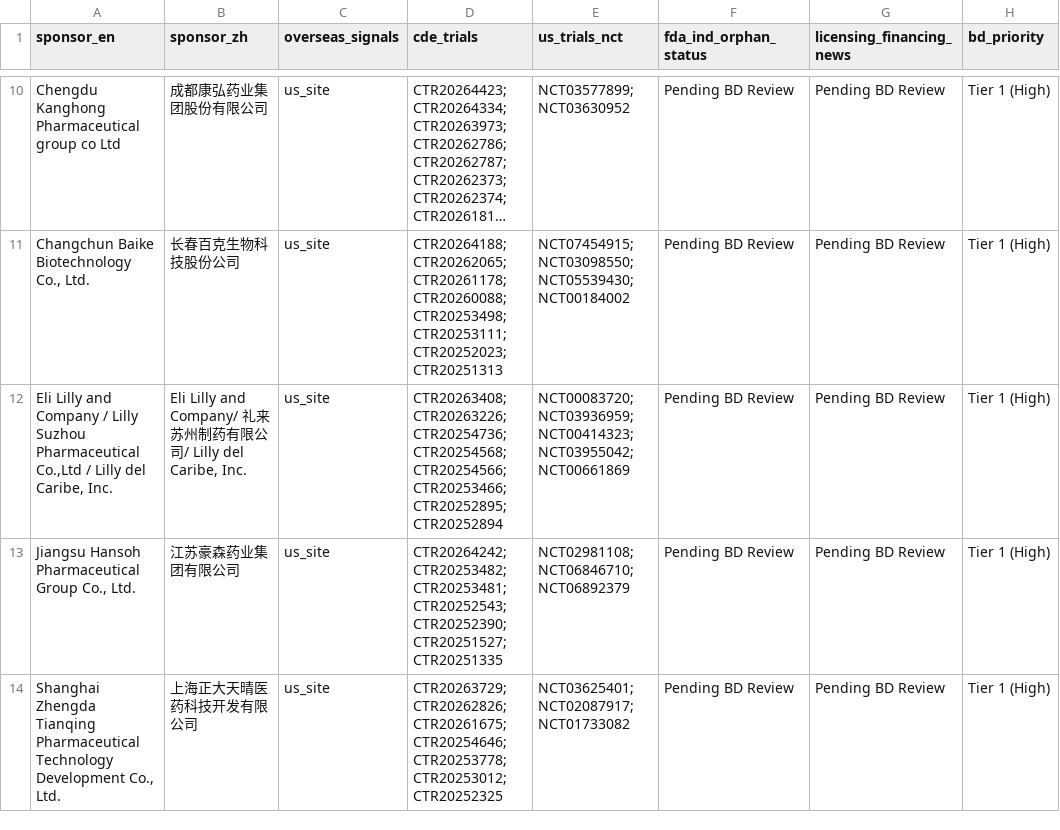
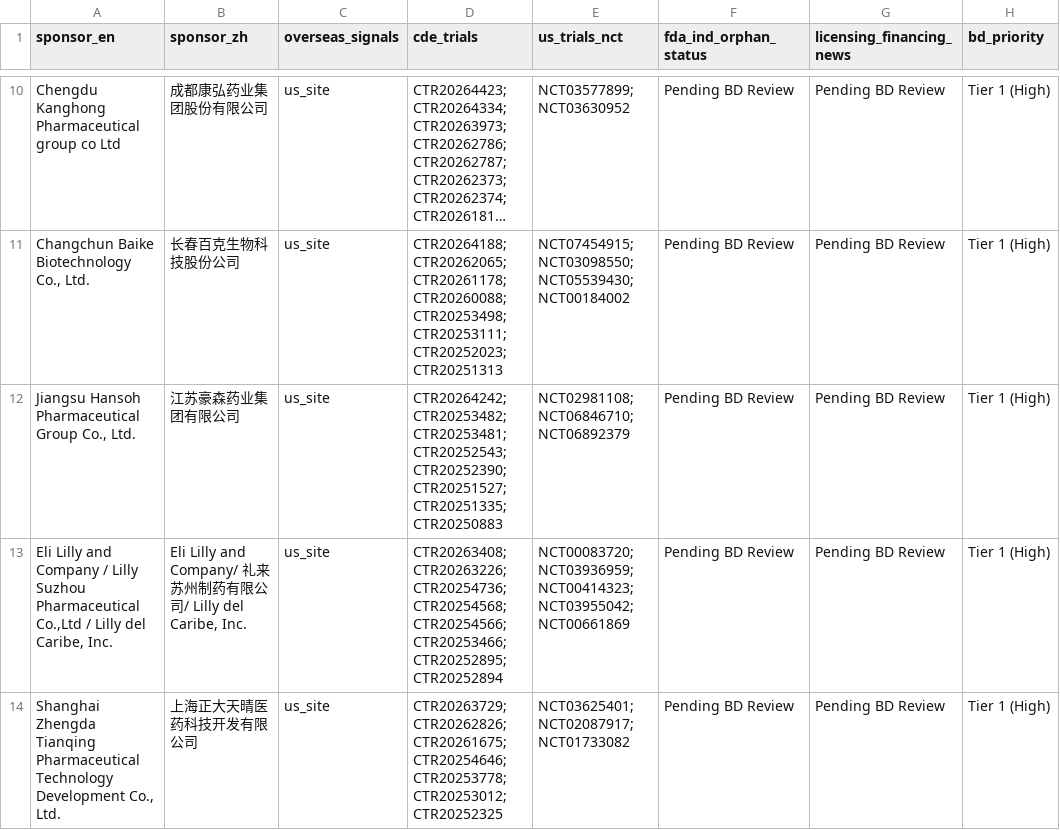
Before and after one commit to hutianle/cde-clinical-trials, a CSV file: data/overseas_targets.csv, drawn as a sheet; only a part is shown, gaps mark what is left out; long unchanged cells end in …; removed rows and columns are numbered as before the commit, all else as after; the diff covers the shown part only; the diff names each change by its address in the sheet, - before the commit and + after, or states it on an @@ line.

```diff
--- a/data/overseas_targets.csv
+++ b/data/overseas_targets.csv
+row 12: Jiangsu Hansoh Pharmaceutical Group Co., Ltd. | 江苏豪森药业集团有限公司 | us_site | CTR20264242; CTR20253482; CTR20253481; CTR20252543; CTR20252390; CTR20251527; CTR20251335; CTR20250883 | NCT02981108; NCT06846710; NCT06892379 | Pending BD Review | Pending BD Review | Tier 1 (High)
-row 13: Jiangsu Hansoh Pharmaceutical Group Co., Ltd. | 江苏豪森药业集团有限公司 | us_site | CTR20264242; CTR20253482; CTR20253481; CTR20252543; CTR20252390; CTR20251527; CTR20251335 | NCT02981108; NCT06846710; NCT06892379 | Pending BD Review | Pending BD Review | Tier 1 (High)
```
Also changed, not shown: 3 added rows and 3 removed rows elsewhere in this file, 6 other files.
